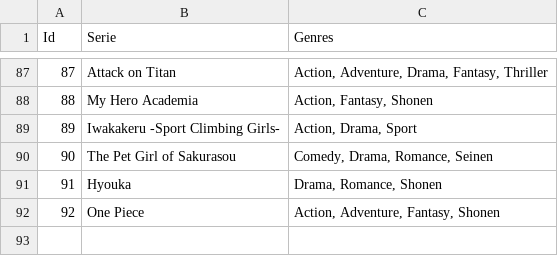
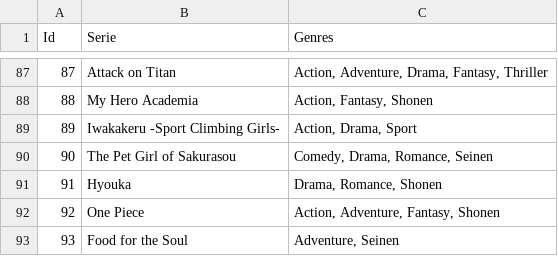
Before and after one commit to pavelsimo/mitlesen-backend, a CSV file: series_genres.csv, drawn as a sheet; only a part is shown, gaps mark what is left out; the diff names each change by its address in the sheet, - before the commit and + after, or states it on an @@ line.

```diff
--- a/series_genres.csv
+++ b/series_genres.csv
+row 93: 93 | Food for the Soul | Adventure, Seinen
```
Also changed, not shown: videos.csv, 25 other files.
